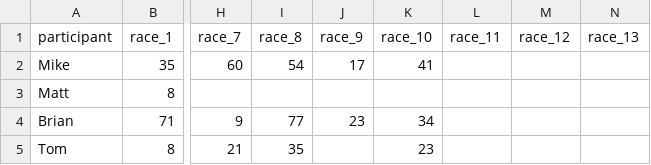
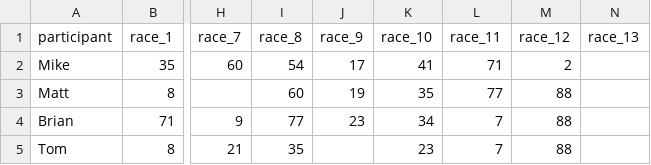
Before and after one commit to barter7/nascar-36for36, a CSV file: data/picks.csv, drawn as a sheet; only a part is shown, gaps mark what is left out; the diff names each change by its address in the sheet, - before the commit and + after, or states it on an @@ line.

Commit message:
Update all picks and results through race 12
Mike: weeks 8-12 (#54/59, #17/29, #41/1, #71/10, #2/39)
Matt: weeks 8-12 (#60/29, #19/38, #35/12, #77/?, #88/21)
Brian: weeks 11-12 (#7/36, #88/21)
Tom: weeks 11-12 (#7/36, #88/21)
Fix driver roster (16=Allmendinger, 17=Buescher, 19=Briscoe, 20=Bell)

```diff
--- a/data/picks.csv
+++ b/data/picks.csv
-L2 (race_11): (empty)
+L2 (race_11): 71
-M2 (race_12): (empty)
+M2 (race_12): 2
-I3 (race_8): (empty)
+I3 (race_8): 60
-J3 (race_9): (empty)
+J3 (race_9): 19
-K3 (race_10): (empty)
+K3 (race_10): 35
-L3 (race_11): (empty)
+L3 (race_11): 77
-M3:M5 (race_12): (empty)
+M3:M5 (race_12): 88
-L4:L5 (race_11): (empty)
+L4:L5 (race_11): 7
```
Also changed, not shown: data/results.csv.
